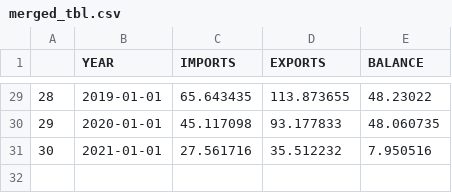
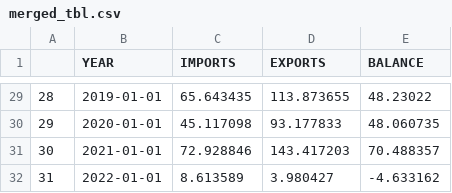
Before and after one commit to markschaver/Census-trade, a CSV file: merged_tbl.csv, drawn as a sheet; only a part is shown, gaps mark what is left out.

```diff
--- a/merged_tbl.csv
+++ b/merged_tbl.csv
@@ -30,2 +30,3 @@
 "29",2020-01-01,45.117098,93.177833,48.060735
-"30",2021-01-01,27.561716,35.512232,7.950516
+"30",2021-01-01,72.928846,143.417203,70.488357
+"31",2022-01-01,8.613589,3.980427,-4.633162
```
Also changed, not shown: 3 other files.
